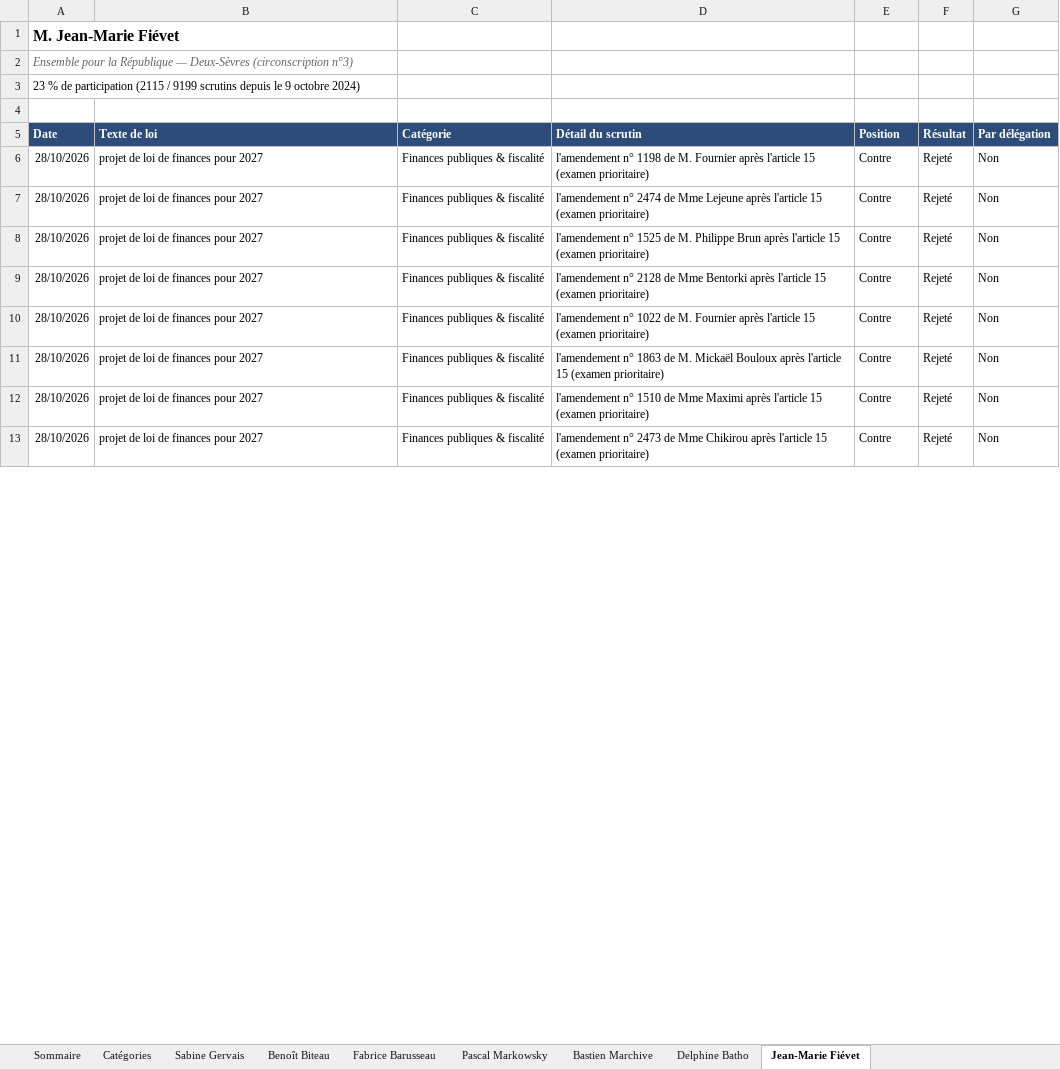
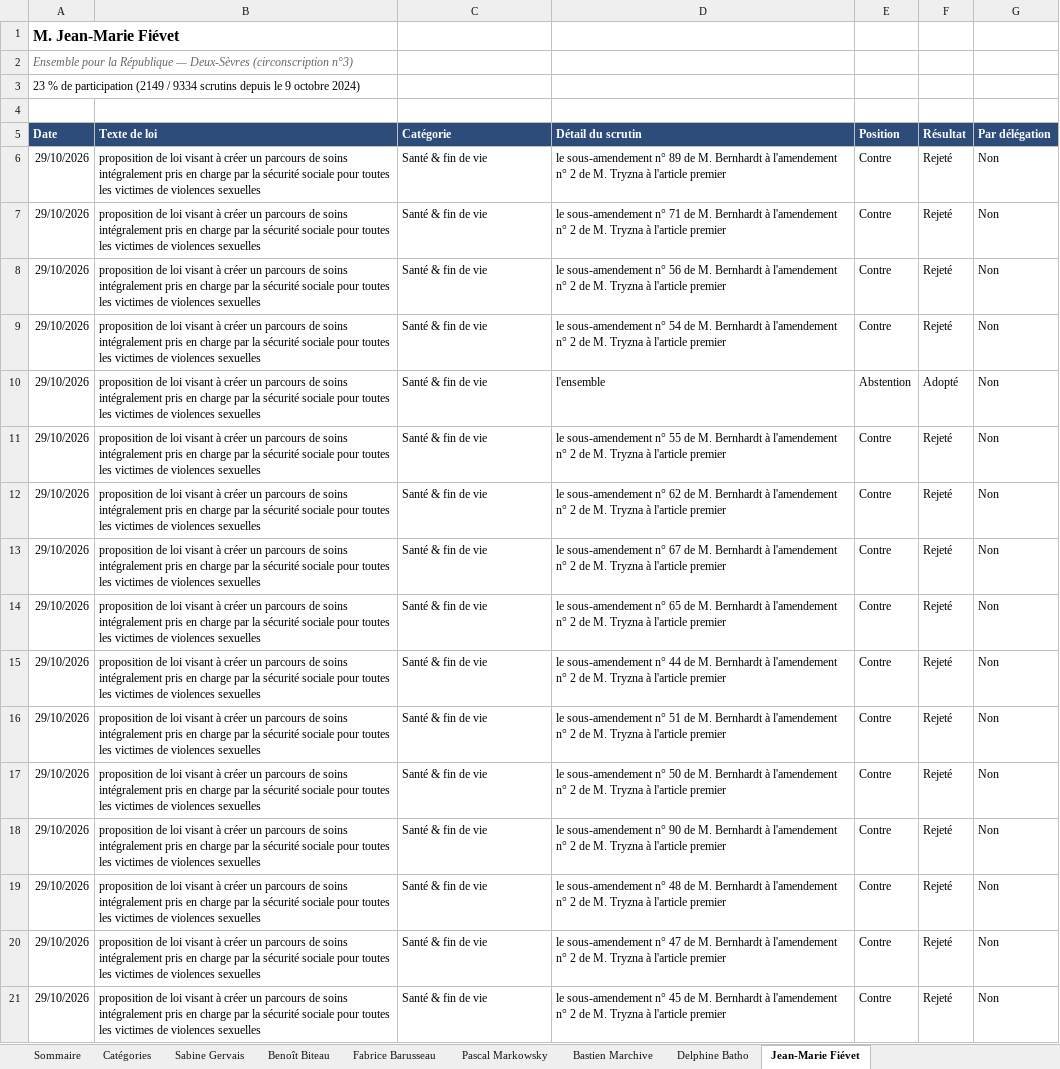
Before and after one commit to Biguhuh/votes_parlementaires, an Excel workbook: docs/index-deputes.xlsx, sheet Jean-Marie Fiévet, drawn as a sheet; only a part is shown; values as stored, in another font and other column widths than the file's, no borders; table styles not drawn; addresses are those after the commit; the diff covers the shown part only; the diff names each change by its address in the sheet, - before the commit and + after, or states it on an @@ line.

```diff
--- a/docs/index-deputes.xlsx (sheet Jean-Marie Fiévet)
+++ b/docs/index-deputes.xlsx (sheet Jean-Marie Fiévet)
-A3 (Date): …de participation (2115 / 9199 scrutins depuis…
+A3 (Date): …de participation (2149 / 9334 scrutins depuis…
-A6:A7 (Date): 28/10/2026
+A6:A7 (Date): 29/10/2026
-B6:B7 (Texte de loi): projet de loi de finances pour 2027
+B6:B7 (Texte de loi): proposition de loi visant à créer un parcours de soins intégralement pris en charge par la sécurité sociale pour toutes les victimes de violences sexuelles
-C6:C7 (Catégorie): Finances publiques & fiscalité
+C6:C7 (Catégorie): Santé & fin de vie
-D6 (Détail du scrutin): l'amendement n° 1198 de M. Fournier après l'article 15 (examen prioritaire)
+D6 (Détail du scrutin): le sous-amendement n° 89 de M. Bernhardt à l'amendement n° 2 de M. Tryzna à l'article premier
-D7 (Détail du scrutin): l'amendement n° 2474 de Mme Lejeune après l'article 15 (examen prioritaire)
+D7 (Détail du scrutin): le sous-amendement n° 71 de M. Bernhardt à l'amendement n° 2 de M. Tryzna à l'article premier
+row 8: 29/10/2026 | proposition de loi visant à créer un parcours de soins intégralement pris en charge par la sécurité sociale pour toutes les victimes de violences sexuelles | Santé & fin de vie | le sous-amendement n° 56 de M. Bernhardt à l'amendement n° 2 de M. Tryzna à l'article premier | Contre | Rejeté | Non
+row 9: 29/10/2026 | proposition de loi visant à créer un parcours de soins intégralement pris en charge par la sécurité sociale pour toutes les victimes de violences sexuelles | Santé & fin de vie | le sous-amendement n° 54 de M. Bernhardt à l'amendement n° 2 de M. Tryzna à l'article premier | Contre | Rejeté | Non
+row 10: 29/10/2026 | proposition de loi visant à créer un parcours de soins intégralement pris en charge par la sécurité sociale pour toutes les victimes de violences sexuelles | Santé & fin de vie | l'ensemble | Abstention | Adopté | Non
-A11:A12 (Date): 28/10/2026
+A11:A12 (Date): 29/10/2026
-B11:B12 (Texte de loi): projet de loi de finances pour 2027
+B11:B12 (Texte de loi): proposition de loi visant à créer un parcours de soins intégralement pris en charge par la sécurité sociale pour toutes les victimes de violences sexuelles
-C11:C12 (Catégorie): Finances publiques & fiscalité
+C11:C12 (Catégorie): Santé & fin de vie
-D11 (Détail du scrutin): l'amendement n° 1525 de M. Philippe Brun après l'article 15 (examen prioritaire)
+D11 (Détail du scrutin): le sous-amendement n° 55 de M. Bernhardt à l'amendement n° 2 de M. Tryzna à l'article premier
-D12 (Détail du scrutin): l'amendement n° 2128 de Mme Bentorki après l'article 15 (examen prioritaire)
+D12 (Détail du scrutin): le sous-amendement n° 62 de M. Bernhardt à l'amendement n° 2 de M. Tryzna à l'article premier
+row 13: 29/10/2026 | proposition de loi visant à créer un parcours de soins intégralement pris en charge par la sécurité sociale pour toutes les victimes de violences sexuelles | Santé & fin de vie | le sous-amendement n° 67 de M. Bernhardt à l'amendement n° 2 de M. Tryzna à l'article premier | Contre | Rejeté | Non
-A14 (Date): 28/10/2026
+A14 (Date): 29/10/2026
-B14 (Texte de loi): projet de loi de finances pour 2027
+B14 (Texte de loi): proposition de loi visant à créer un parcours de soins intégralement pris en charge par la sécurité sociale pour toutes les victimes de violences sexuelles
-C14 (Catégorie): Finances publiques & fiscalité
+C14 (Catégorie): Santé & fin de vie
-D14 (Détail du scrutin): l'amendement n° 1022 de M. Fournier après l'article 15 (examen prioritaire)
+D14 (Détail du scrutin): le sous-amendement n° 65 de M. Bernhardt à l'amendement n° 2 de M. Tryzna à l'article premier
+row 15: 29/10/2026 | proposition de loi visant à créer un parcours de soins intégralement pris en charge par la sécurité sociale pour toutes les victimes de violences sexuelles | Santé & fin de vie | le sous-amendement n° 44 de M. Bernhardt à l'amendement n° 2 de M. Tryzna à l'article premier | Contre | Rejeté | Non
-A16:A17 (Date): 28/10/2026
+A16:A17 (Date): 29/10/2026
-B16:B17 (Texte de loi): projet de loi de finances pour 2027
+B16:B17 (Texte de loi): proposition de loi visant à créer un parcours de soins intégralement pris en charge par la sécurité sociale pour toutes les victimes de violences sexuelles
-C16:C17 (Catégorie): Finances publiques & fiscalité
+C16:C17 (Catégorie): Santé & fin de vie
-D16 (Détail du scrutin): l'amendement n° 1863 de M. Mickaël Bouloux après l'article 15 (examen prioritaire)
+D16 (Détail du scrutin): le sous-amendement n° 51 de M. Bernhardt à l'amendement n° 2 de M. Tryzna à l'article premier
-D17 (Détail du scrutin): l'amendement n° 1510 de Mme Maximi après l'article 15 (examen prioritaire)
+D17 (Détail du scrutin): le sous-amendement n° 50 de M. Bernhardt à l'amendement n° 2 de M. Tryzna à l'article premier
+row 18: 29/10/2026 | proposition de loi visant à créer un parcours de soins intégralement pris en charge par la sécurité sociale pour toutes les victimes de violences sexuelles | Santé & fin de vie | le sous-amendement n° 90 de M. Bernhardt à l'amendement n° 2 de M. Tryzna à l'article premier | Contre | Rejeté | Non
+row 19: 29/10/2026 | proposition de loi visant à créer un parcours de soins intégralement pris en charge par la sécurité sociale pour toutes les victimes de violences sexuelles | Santé & fin de vie | le sous-amendement n° 48 de M. Bernhardt à l'amendement n° 2 de M. Tryzna à l'article premier | Contre | Rejeté | Non
-A20 (Date): 28/10/2026
+A20 (Date): 29/10/2026
-B20 (Texte de loi): projet de loi de finances pour 2027
+B20 (Texte de loi): proposition de loi visant à créer un parcours de soins intégralement pris en charge par la sécurité sociale pour toutes les victimes de violences sexuelles
-C20 (Catégorie): Finances publiques & fiscalité
+C20 (Catégorie): Santé & fin de vie
-D20 (Détail du scrutin): l'amendement n° 2473 de Mme Chikirou après l'article 15 (examen prioritaire)
+D20 (Détail du scrutin): le sous-amendement n° 47 de M. Bernhardt à l'amendement n° 2 de M. Tryzna à l'article premier
+row 21: 29/10/2026 | proposition de loi visant à créer un parcours de soins intégralement pris en charge par la sécurité sociale pour toutes les victimes de violences sexuelles | Santé & fin de vie | le sous-amendement n° 45 de M. Bernhardt à l'amendement n° 2 de M. Tryzna à l'article premier | Contre | Rejeté | Non
```
Also changed, not shown: 27 added rows, 1 removed row, 1443 moved rows and 11 edited cells elsewhere in this sheet, sheet Pascal Markowsky, sheet Fabrice Barusseau, sheet Benoît Biteau, sheet Sommaire, sheet Bastien Marchive, docs/index-senateurs.xlsx, 4 other files.
